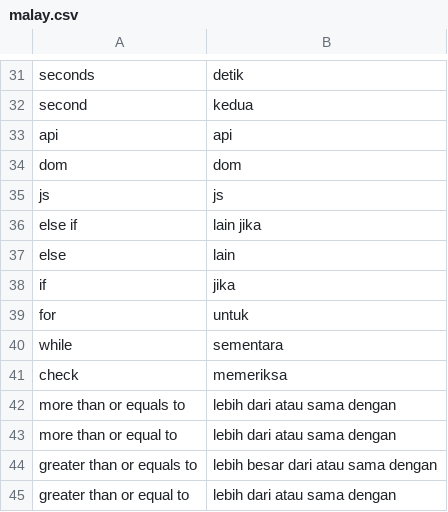
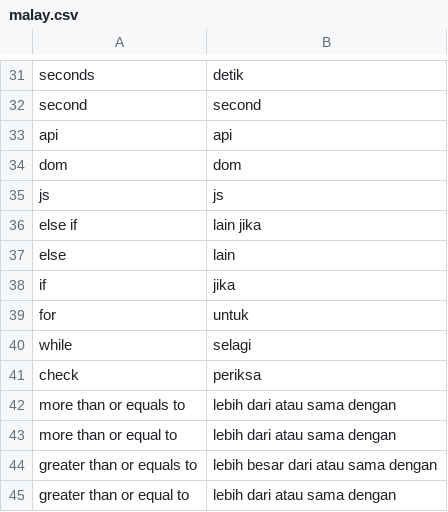
Before and after one commit to aisingapore/TagUI, a CSV file: src/languages/malay.csv, drawn as a sheet; only a part is shown, gaps mark what is left out; the diff covers the shown part only; the diff names each change by its address in the sheet, - before the commit and + after, or states it on an @@ line.

```diff
--- a/src/languages/malay.csv
+++ b/src/languages/malay.csv
-B32: kedua
+B32: second
-B40: sementara
+B40: selagi
-B41: memeriksa
+B41: periksa
```
Also changed, not shown: 21 edited cells elsewhere in this file.
